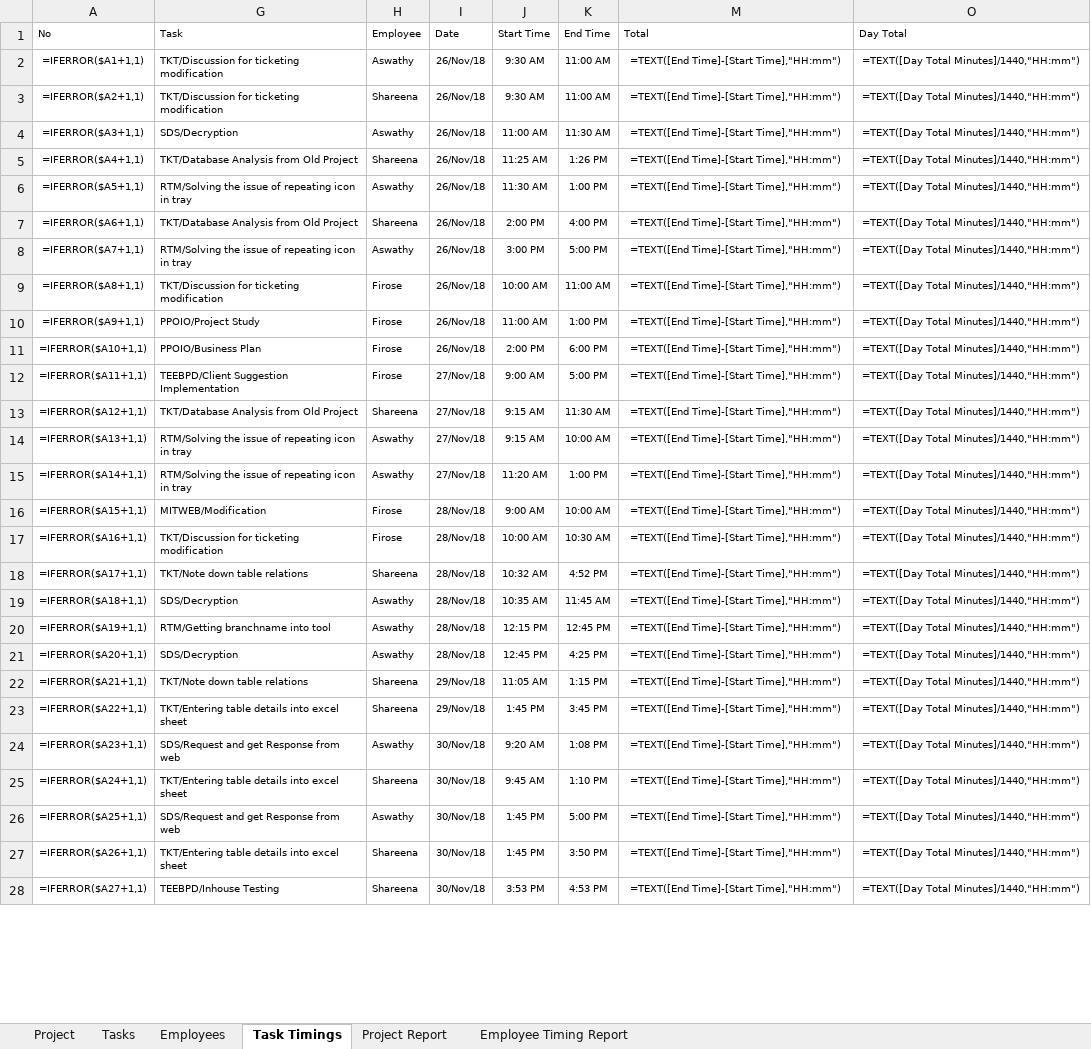
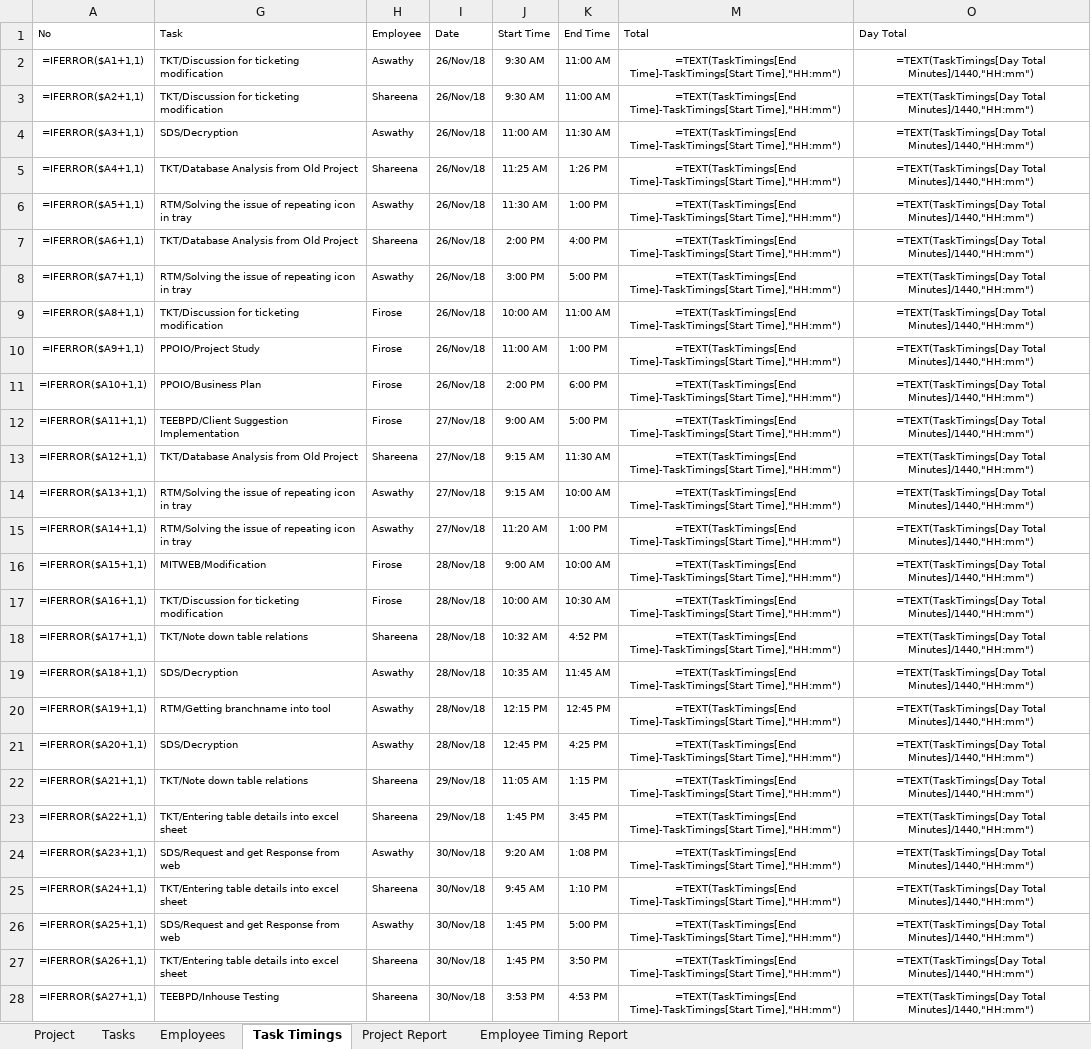
Before and after one commit to MilestoneInnovativeTechnologies/Project-Development, an Excel workbook: Milestone Project Management.xlsx, sheet Task Timings, drawn as a sheet; only a part is shown; values as stored, in another font and other column widths than the file's, no borders; formulas are shown in place of their values; table styles not drawn; the diff covers the shown part only; the diff names each change by its address in the sheet, - before the commit and + after, or states it on an @@ line.

Commit message:
December 4

```diff
--- a/Milestone Project Management.xlsx (sheet Task Timings)
+++ b/Milestone Project Management.xlsx (sheet Task Timings)
-M2:M28 (Total): =TEXT([End Time]-[Start Time],"HH:mm")
+M2:M28 (Total): =TEXT(TaskTimings[End Time]-TaskTimings[Start Time],"HH:mm")
-O2:O28 (Day Total): =TEXT([Day Total Minutes]/1440,"HH:mm")
+O2:O28 (Day Total): =TEXT(TaskTimings[Day Total Minutes]/1440,"HH:mm")
```
Also changed, not shown: 24 edited cells elsewhere in this sheet, charts or pictures.
